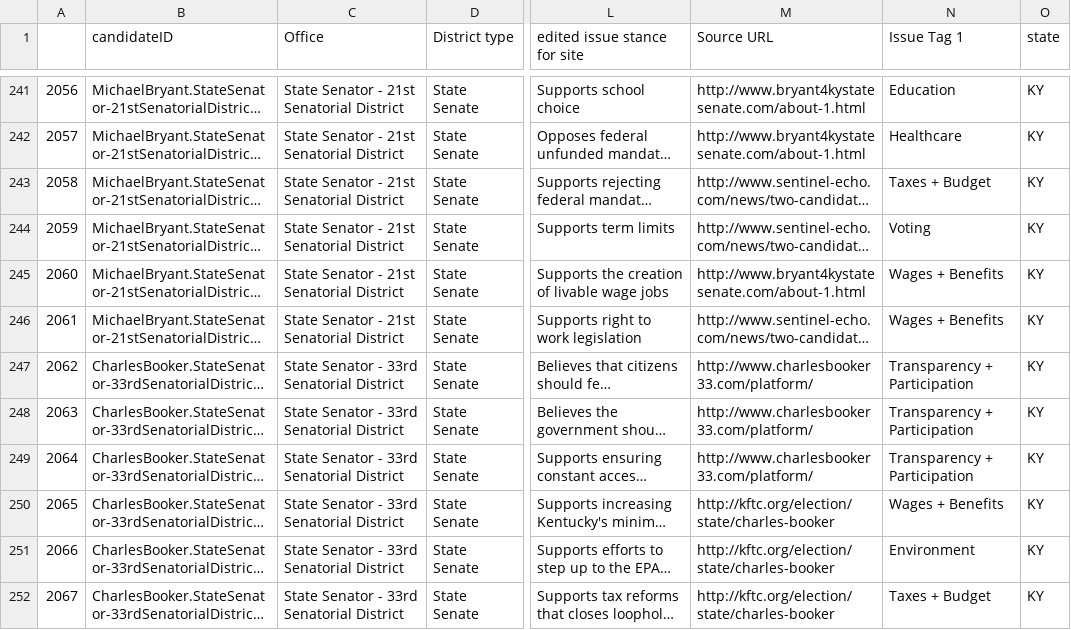
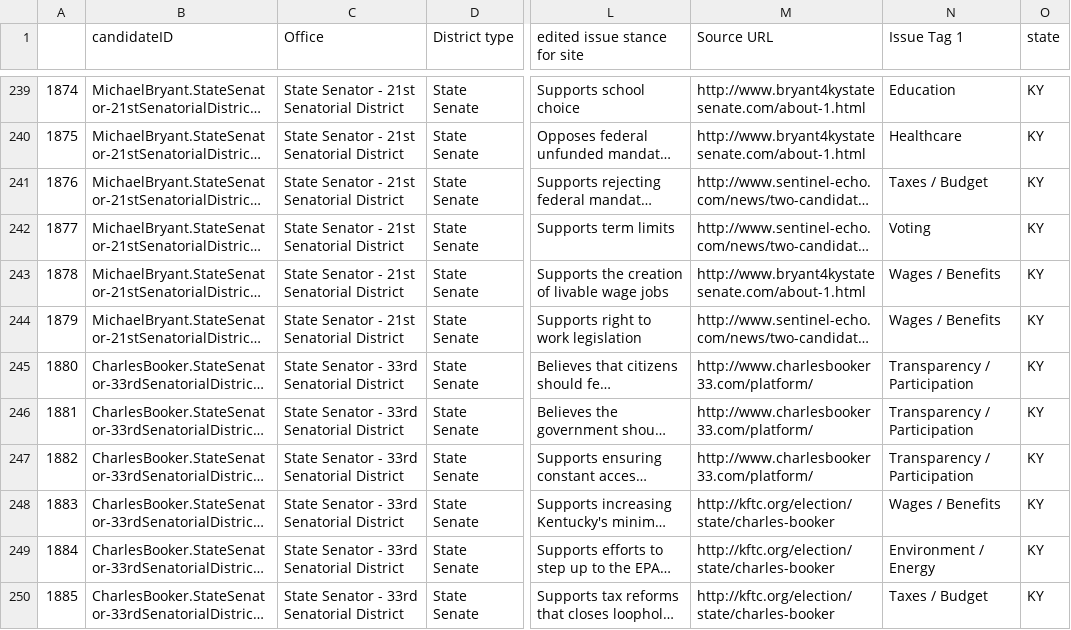
Before and after one commit to lw334/CandidateStances2, a CSV file: Kentucky.csv, drawn as a sheet; only a part is shown, gaps mark what is left out; long unchanged cells end in …; addresses are those after the commit; the diff covers the shown part only; the diff names each change by its address in the sheet, - before the commit and + after, or states it on an @@ line.

Commit message:
cleaned data

```diff
--- a/Kentucky.csv
+++ b/Kentucky.csv
@@ column A renumbered from row 2 down @@
-N241 (Issue Tag 1): Taxes + Budget
+N241 (Issue Tag 1): Taxes / Budget
-N243:N244 (Issue Tag 1): Wages + Benefits
+N243:N244 (Issue Tag 1): Wages / Benefits
-N245:N247 (Issue Tag 1): Transparency + Participation
+N245:N247 (Issue Tag 1): Transparency / Participation
-N248 (Issue Tag 1): Wages + Benefits
+N248 (Issue Tag 1): Wages / Benefits
-N249 (Issue Tag 1): Environment
+N249 (Issue Tag 1): Environment / Energy
-N250 (Issue Tag 1): Taxes + Budget
+N250 (Issue Tag 1): Taxes / Budget
```
Also changed, not shown: 3 removed rows and 96 edited cells elsewhere in this file, 3 other files.
